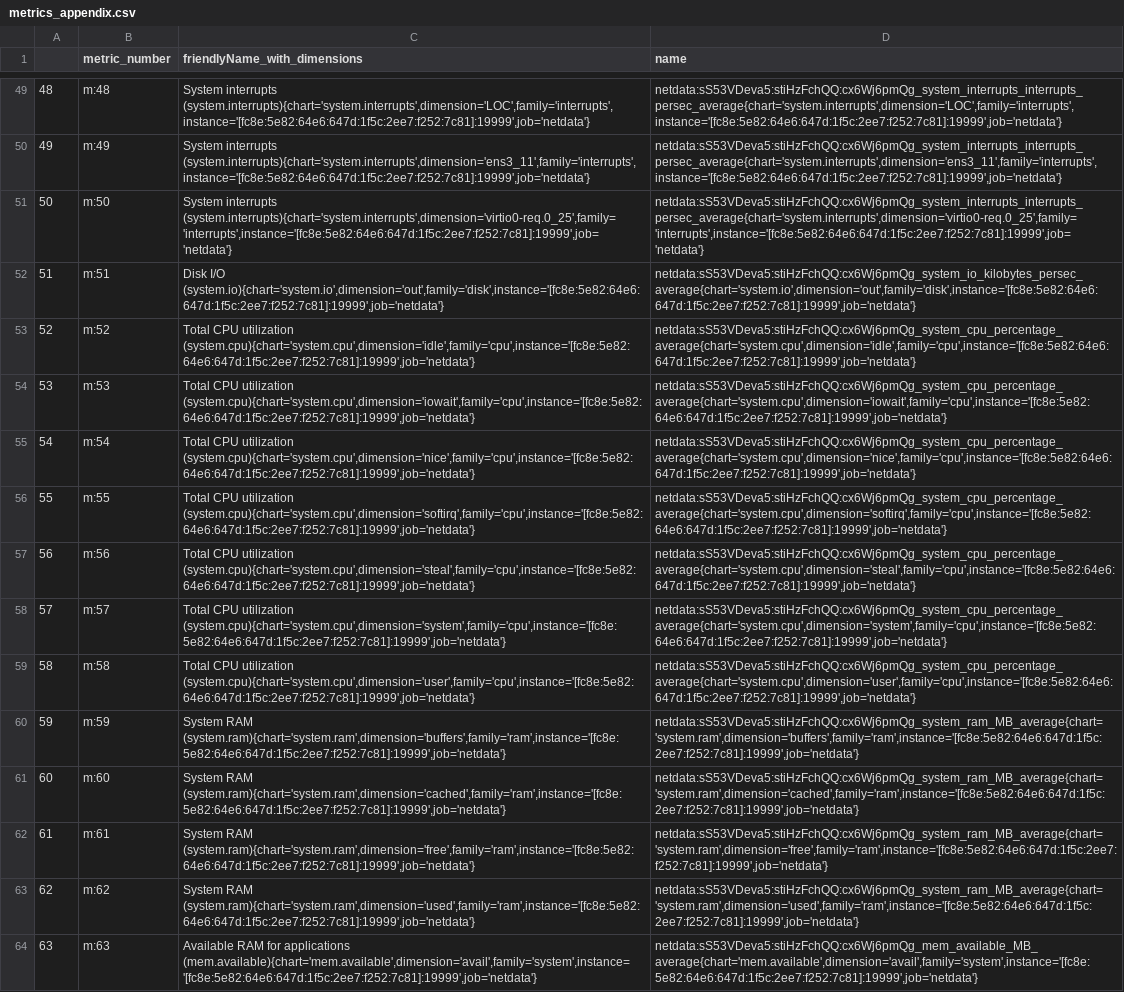
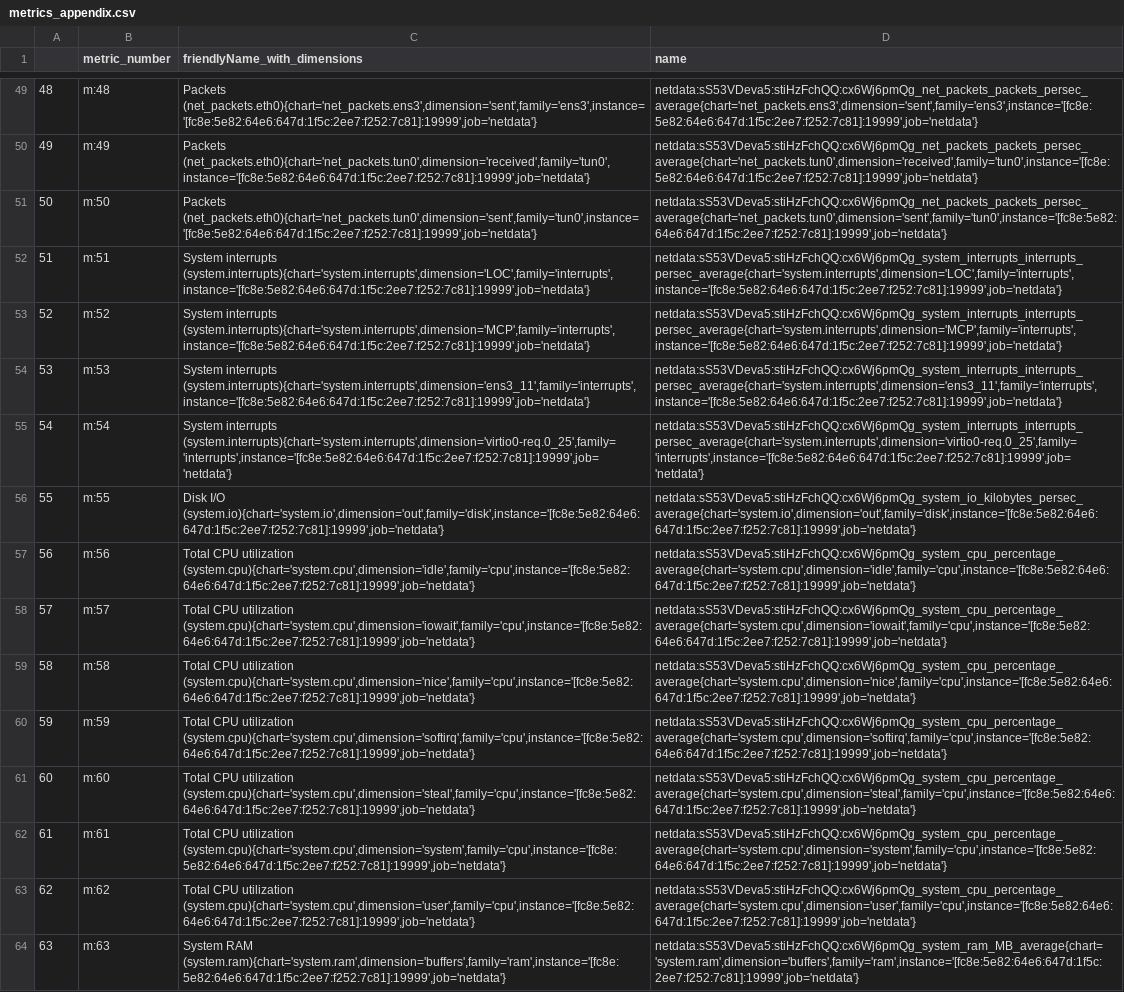
Before and after one commit to ubitech/Physiognomica, a CSV file: metrics_appendix.csv, drawn as a sheet; only a part is shown, gaps mark what is left out; the diff covers the shown part only; the diff names each change by its address in the sheet, - before the commit and + after, or states it on an @@ line.

Commit message:
add friendly name in case of missing datapoints (correlogram)

```diff
--- a/metrics_appendix.csv
+++ b/metrics_appendix.csv
-C49 (friendlyName_with_dimensions): System interrupts (system.interrupts){chart='system.interrupts',dimension='LOC',family='interrupts',instance='[fc8e:5e82:64e6:647d:1f5c:2ee7:f252:7c81]:19999',job='netdata'}
+C49 (friendlyName_with_dimensions): Packets (net_packets.eth0){chart='net_packets.ens3',dimension='sent',family='ens3',instance='[fc8e:5e82:64e6:647d:1f5c:2ee7:f252:7c81]:19999',job='netdata'}
-D49 (name): netdata:sS53VDeva5:stiHzFchQQ:cx6Wj6pmQg_system_interrupts_interrupts_persec_average{chart='system.interrupts',dimension='LOC',family='interrupts',instance='[fc8e:5e82:64e6:647d:1f5c:2ee7:f252:7c81]:19999',job='netdata'}
+D49 (name): netdata:sS53VDeva5:stiHzFchQQ:cx6Wj6pmQg_net_packets_packets_persec_average{chart='net_packets.ens3',dimension='sent',family='ens3',instance='[fc8e:5e82:64e6:647d:1f5c:2ee7:f252:7c81]:19999',job='netdata'}
-C50 (friendlyName_with_dimensions): System interrupts (system.interrupts){chart='system.interrupts',dimension='ens3_11',family='interrupts',instance='[fc8e:5e82:64e6:647d:1f5c:2ee7:f252:7c81]:19999',job='netdata'}
+C50 (friendlyName_with_dimensions): Packets (net_packets.eth0){chart='net_packets.tun0',dimension='received',family='tun0',instance='[fc8e:5e82:64e6:647d:1f5c:2ee7:f252:7c81]:19999',job='netdata'}
-D50 (name): netdata:sS53VDeva5:stiHzFchQQ:cx6Wj6pmQg_system_interrupts_interrupts_persec_average{chart='system.interrupts',dimension='ens3_11',family='interrupts',instance='[fc8e:5e82:64e6:647d:1f5c:2ee7:f252:7c81]:19999',job='netdata'}
+D50 (name): netdata:sS53VDeva5:stiHzFchQQ:cx6Wj6pmQg_net_packets_packets_persec_average{chart='net_packets.tun0',dimension='received',family='tun0',instance='[fc8e:5e82:64e6:647d:1f5c:2ee7:f252:7c81]:19999',job='netdata'}
-C51 (friendlyName_with_dimensions): System interrupts (system.interrupts){chart='system.interrupts',dimension='virtio0-req.0_25',family='interrupts',instance='[fc8e:5e82:64e6:647d:1f5c:2ee7:f252:7c81]:19999',job='netdata'}
+C51 (friendlyName_with_dimensions): Packets (net_packets.eth0){chart='net_packets.tun0',dimension='sent',family='tun0',instance='[fc8e:5e82:64e6:647d:1f5c:2ee7:f252:7c81]:19999',job='netdata'}
-D51 (name): netdata:sS53VDeva5:stiHzFchQQ:cx6Wj6pmQg_system_interrupts_interrupts_persec_average{chart='system.interrupts',dimension='virtio0-req.0_25',family='interrupts',instance='[fc8e:5e82:64e6:647d:1f5c:2ee7:f252:7c81]:19999',job='netdata'}
+D51 (name): netdata:sS53VDeva5:stiHzFchQQ:cx6Wj6pmQg_net_packets_packets_persec_average{chart='net_packets.tun0',dimension='sent',family='tun0',instance='[fc8e:5e82:64e6:647d:1f5c:2ee7:f252:7c81]:19999',job='netdata'}
-C52 (friendlyName_with_dimensions): Disk I/O (system.io){chart='system.io',dimension='out',family='disk',instance='[fc8e:5e82:64e6:647d:1f5c:2ee7:f252:7c81]:19999',job='netdata'}
+C52 (friendlyName_with_dimensions): System interrupts (system.interrupts){chart='system.interrupts',dimension='LOC',family='interrupts',instance='[fc8e:5e82:64e6:647d:1f5c:2ee7:f252:7c81]:19999',job='netdata'}
-D52 (name): netdata:sS53VDeva5:stiHzFchQQ:cx6Wj6pmQg_system_io_kilobytes_persec_average{chart='system.io',dimension='out',family='disk',instance='[fc8e:5e82:64e6:647d:1f5c:2ee7:f252:7c81]:19999',job='netdata'}
+D52 (name): netdata:sS53VDeva5:stiHzFchQQ:cx6Wj6pmQg_system_interrupts_interrupts_persec_average{chart='system.interrupts',dimension='LOC',family='interrupts',instance='[fc8e:5e82:64e6:647d:1f5c:2ee7:f252:7c81]:19999',job='netdata'}
-C53 (friendlyName_with_dimensions): Total CPU utilization (system.cpu){chart='system.cpu',dimension='idle',family='cpu',instance='[fc8e:5e82:64e6:647d:1f5c:2ee7:f252:7c81]:19999',job='netdata'}
+C53 (friendlyName_with_dimensions): System interrupts (system.interrupts){chart='system.interrupts',dimension='MCP',family='interrupts',instance='[fc8e:5e82:64e6:647d:1f5c:2ee7:f252:7c81]:19999',job='netdata'}
-D53 (name): netdata:sS53VDeva5:stiHzFchQQ:cx6Wj6pmQg_system_cpu_percentage_average{chart='system.cpu',dimension='idle',family='cpu',instance='[fc8e:5e82:64e6:647d:1f5c:2ee7:f252:7c81]:19999',job='netdata'}
+D53 (name): netdata:sS53VDeva5:stiHzFchQQ:cx6Wj6pmQg_system_interrupts_interrupts_persec_average{chart='system.interrupts',dimension='MCP',family='interrupts',instance='[fc8e:5e82:64e6:647d:1f5c:2ee7:f252:7c81]:19999',job='netdata'}
-C54 (friendlyName_with_dimensions): Total CPU utilization (system.cpu){chart='system.cpu',dimension='iowait',family='cpu',instance='[fc8e:5e82:64e6:647d:1f5c:2ee7:f252:7c81]:19999',job='netdata'}
+C54 (friendlyName_with_dimensions): System interrupts (system.interrupts){chart='system.interrupts',dimension='ens3_11',family='interrupts',instance='[fc8e:5e82:64e6:647d:1f5c:2ee7:f252:7c81]:19999',job='netdata'}
-D54 (name): netdata:sS53VDeva5:stiHzFchQQ:cx6Wj6pmQg_system_cpu_percentage_average{chart='system.cpu',dimension='iowait',family='cpu',instance='[fc8e:5e82:64e6:647d:1f5c:2ee7:f252:7c81]:19999',job='netdata'}
+D54 (name): netdata:sS53VDeva5:stiHzFchQQ:cx6Wj6pmQg_system_interrupts_interrupts_persec_average{chart='system.interrupts',dimension='ens3_11',family='interrupts',instance='[fc8e:5e82:64e6:647d:1f5c:2ee7:f252:7c81]:19999',job='netdata'}
-C55 (friendlyName_with_dimensions): Total CPU utilization (system.cpu){chart='system.cpu',dimension='nice',family='cpu',instance='[fc8e:5e82:64e6:647d:1f5c:2ee7:f252:7c81]:19999',job='netdata'}
+C55 (friendlyName_with_dimensions): System interrupts (system.interrupts){chart='system.interrupts',dimension='virtio0-req.0_25',family='interrupts',instance='[fc8e:5e82:64e6:647d:1f5c:2ee7:f252:7c81]:19999',job='netdata'}
-D55 (name): netdata:sS53VDeva5:stiHzFchQQ:cx6Wj6pmQg_system_cpu_percentage_average{chart='system.cpu',dimension='nice',family='cpu',instance='[fc8e:5e82:64e6:647d:1f5c:2ee7:f252:7c81]:19999',job='netdata'}
+D55 (name): netdata:sS53VDeva5:stiHzFchQQ:cx6Wj6pmQg_system_interrupts_interrupts_persec_average{chart='system.interrupts',dimension='virtio0-req.0_25',family='interrupts',instance='[fc8e:5e82:64e6:647d:1f5c:2ee7:f252:7c81]:19999',job='netdata'}
-C56 (friendlyName_with_dimensions): Total CPU utilization (system.cpu){chart='system.cpu',dimension='softirq',family='cpu',instance='[fc8e:5e82:64e6:647d:1f5c:2ee7:f252:7c81]:19999',job='netdata'}
+C56 (friendlyName_with_dimensions): Disk I/O (system.io){chart='system.io',dimension='out',family='disk',instance='[fc8e:5e82:64e6:647d:1f5c:2ee7:f252:7c81]:19999',job='netdata'}
-D56 (name): netdata:sS53VDeva5:stiHzFchQQ:cx6Wj6pmQg_system_cpu_percentage_average{chart='system.cpu',dimension='softirq',family='cpu',instance='[fc8e:5e82:64e6:647d:1f5c:2ee7:f252:7c81]:19999',job='netdata'}
+D56 (name): netdata:sS53VDeva5:stiHzFchQQ:cx6Wj6pmQg_system_io_kilobytes_persec_average{chart='system.io',dimension='out',family='disk',instance='[fc8e:5e82:64e6:647d:1f5c:2ee7:f252:7c81]:19999',job='netdata'}
-C57 (friendlyName_with_dimensions): …CPU utilization (system.cpu){chart='system.cpu',dimension='steal',family='cpu',instance='[fc8e:5e82:64e6:647d:1f5c:2ee7:f252:7c81]:19999',job='netdata'}
+C57 (friendlyName_with_dimensions): …CPU utilization (system.cpu){chart='system.cpu',dimension='idle',family='cpu',instance='[fc8e:5e82:64e6:647d:1f5c:2ee7:f252:7c81]:19999',job='netdata'}
-D57 (name): netdata:sS53VDeva5:stiHzFchQQ:cx6Wj6pmQg_system_cpu_percentage_average{chart='system.cpu',dimension='steal',family='cpu',instance='[fc8e:5e82:64e6:647d:1f5c:2ee7:f252:7c81]:19999',job='netdata'}
+D57 (name): netdata:sS53VDeva5:stiHzFchQQ:cx6Wj6pmQg_system_cpu_percentage_average{chart='system.cpu',dimension='idle',family='cpu',instance='[fc8e:5e82:64e6:647d:1f5c:2ee7:f252:7c81]:19999',job='netdata'}
-C58 (friendlyName_with_dimensions): …CPU utilization (system.cpu){chart='system.cpu',dimension='system',family='cpu',instance='[fc8e:5e82:64e6:647d:1f5c:2ee7:f252:7c81]:19999',job='netdata'}
+C58 (friendlyName_with_dimensions): …CPU utilization (system.cpu){chart='system.cpu',dimension='iowait',family='cpu',instance='[fc8e:5e82:64e6:647d:1f5c:2ee7:f252:7c81]:19999',job='netdata'}
-D58 (name): netdata:sS53VDeva5:stiHzFchQQ:cx6Wj6pmQg_system_cpu_percentage_average{chart='system.cpu',dimension='system',family='cpu',instance='[fc8e:5e82:64e6:647d:1f5c:2ee7:f252:7c81]:19999',job='netdata'}
+D58 (name): netdata:sS53VDeva5:stiHzFchQQ:cx6Wj6pmQg_system_cpu_percentage_average{chart='system.cpu',dimension='iowait',family='cpu',instance='[fc8e:5e82:64e6:647d:1f5c:2ee7:f252:7c81]:19999',job='netdata'}
-C59 (friendlyName_with_dimensions): …CPU utilization (system.cpu){chart='system.cpu',dimension='user',family='cpu',instance='[fc8e:5e82:64e6:647d:1f5c:2ee7:f252:7c81]:19999',job='netdata'}
+C59 (friendlyName_with_dimensions): …CPU utilization (system.cpu){chart='system.cpu',dimension='nice',family='cpu',instance='[fc8e:5e82:64e6:647d:1f5c:2ee7:f252:7c81]:19999',job='netdata'}
-D59 (name): netdata:sS53VDeva5:stiHzFchQQ:cx6Wj6pmQg_system_cpu_percentage_average{chart='system.cpu',dimension='user',family='cpu',instance='[fc8e:5e82:64e6:647d:1f5c:2ee7:f252:7c81]:19999',job='netdata'}
+D59 (name): netdata:sS53VDeva5:stiHzFchQQ:cx6Wj6pmQg_system_cpu_percentage_average{chart='system.cpu',dimension='nice',family='cpu',instance='[fc8e:5e82:64e6:647d:1f5c:2ee7:f252:7c81]:19999',job='netdata'}
-C60 (friendlyName_with_dimensions): System RAM (system.ram){chart='system.ram',dimension='buffers',family='ram',instance='[fc8e:5e82:64e6:647d:1f5c:2ee7:f252:7c81]:19999',job='netdata'}
+C60 (friendlyName_with_dimensions): Total CPU utilization (system.cpu){chart='system.cpu',dimension='softirq',family='cpu',instance='[fc8e:5e82:64e6:647d:1f5c:2ee7:f252:7c81]:19999',job='netdata'}
-D60 (name): netdata:sS53VDeva5:stiHzFchQQ:cx6Wj6pmQg_system_ram_MB_average{chart='system.ram',dimension='buffers',family='ram',instance='[fc8e:5e82:64e6:647d:1f5c:2ee7:f252:7c81]:19999',job='netdata'}
+D60 (name): netdata:sS53VDeva5:stiHzFchQQ:cx6Wj6pmQg_system_cpu_percentage_average{chart='system.cpu',dimension='softirq',family='cpu',instance='[fc8e:5e82:64e6:647d:1f5c:2ee7:f252:7c81]:19999',job='netdata'}
-C61 (friendlyName_with_dimensions): System RAM (system.ram){chart='system.ram',dimension='cached',family='ram',instance='[fc8e:5e82:64e6:647d:1f5c:2ee7:f252:7c81]:19999',job='netdata'}
+C61 (friendlyName_with_dimensions): Total CPU utilization (system.cpu){chart='system.cpu',dimension='steal',family='cpu',instance='[fc8e:5e82:64e6:647d:1f5c:2ee7:f252:7c81]:19999',job='netdata'}
-D61 (name): netdata:sS53VDeva5:stiHzFchQQ:cx6Wj6pmQg_system_ram_MB_average{chart='system.ram',dimension='cached',family='ram',instance='[fc8e:5e82:64e6:647d:1f5c:2ee7:f252:7c81]:19999',job='netdata'}
+D61 (name): netdata:sS53VDeva5:stiHzFchQQ:cx6Wj6pmQg_system_cpu_percentage_average{chart='system.cpu',dimension='steal',family='cpu',instance='[fc8e:5e82:64e6:647d:1f5c:2ee7:f252:7c81]:19999',job='netdata'}
-C62 (friendlyName_with_dimensions): System RAM (system.ram){chart='system.ram',dimension='free',family='ram',instance='[fc8e:5e82:64e6:647d:1f5c:2ee7:f252:7c81]:19999',job='netdata'}
+C62 (friendlyName_with_dimensions): Total CPU utilization (system.cpu){chart='system.cpu',dimension='system',family='cpu',instance='[fc8e:5e82:64e6:647d:1f5c:2ee7:f252:7c81]:19999',job='netdata'}
-D62 (name): netdata:sS53VDeva5:stiHzFchQQ:cx6Wj6pmQg_system_ram_MB_average{chart='system.ram',dimension='free',family='ram',instance='[fc8e:5e82:64e6:647d:1f5c:2ee7:f252:7c81]:19999',job='netdata'}
+D62 (name): netdata:sS53VDeva5:stiHzFchQQ:cx6Wj6pmQg_system_cpu_percentage_average{chart='system.cpu',dimension='system',family='cpu',instance='[fc8e:5e82:64e6:647d:1f5c:2ee7:f252:7c81]:19999',job='netdata'}
-C63 (friendlyName_with_dimensions): System RAM (system.ram){chart='system.ram',dimension='used',family='ram',instance='[fc8e:5e82:64e6:647d:1f5c:2ee7:f252:7c81]:19999',job='netdata'}
+C63 (friendlyName_with_dimensions): Total CPU utilization (system.cpu){chart='system.cpu',dimension='user',family='cpu',instance='[fc8e:5e82:64e6:647d:1f5c:2ee7:f252:7c81]:19999',job='netdata'}
-D63 (name): netdata:sS53VDeva5:stiHzFchQQ:cx6Wj6pmQg_system_ram_MB_average{chart='system.ram',dimension='used',family='ram',instance='[fc8e:5e82:64e6:647d:1f5c:2ee7:f252:7c81]:19999',job='netdata'}
+D63 (name): netdata:sS53VDeva5:stiHzFchQQ:cx6Wj6pmQg_system_cpu_percentage_average{chart='system.cpu',dimension='user',family='cpu',instance='[fc8e:5e82:64e6:647d:1f5c:2ee7:f252:7c81]:19999',job='netdata'}
-C64 (friendlyName_with_dimensions): Available RAM for applications (mem.available){chart='mem.available',dimension='avail',family='system',instance='[fc8e:5e82:64e6:647d:1f5c:2ee7:f252:7c81]:19999',job='netdata'}
+C64 (friendlyName_with_dimensions): System RAM (system.ram){chart='system.ram',dimension='buffers',family='ram',instance='[fc8e:5e82:64e6:647d:1f5c:2ee7:f252:7c81]:19999',job='netdata'}
-D64 (name): netdata:sS53VDeva5:stiHzFchQQ:cx6Wj6pmQg_mem_available_MB_average{chart='mem.available',dimension='avail',family='system',instance='[fc8e:5e82:64e6:647d:1f5c:2ee7:f252:7c81]:19999',job='netdata'}
+D64 (name): netdata:sS53VDeva5:stiHzFchQQ:cx6Wj6pmQg_system_ram_MB_average{chart='system.ram',dimension='buffers',family='ram',instance='[fc8e:5e82:64e6:647d:1f5c:2ee7:f252:7c81]:19999',job='netdata'}
```
Also changed, not shown: 4 added rows and 74 edited cells elsewhere in this file, 4 other files.
